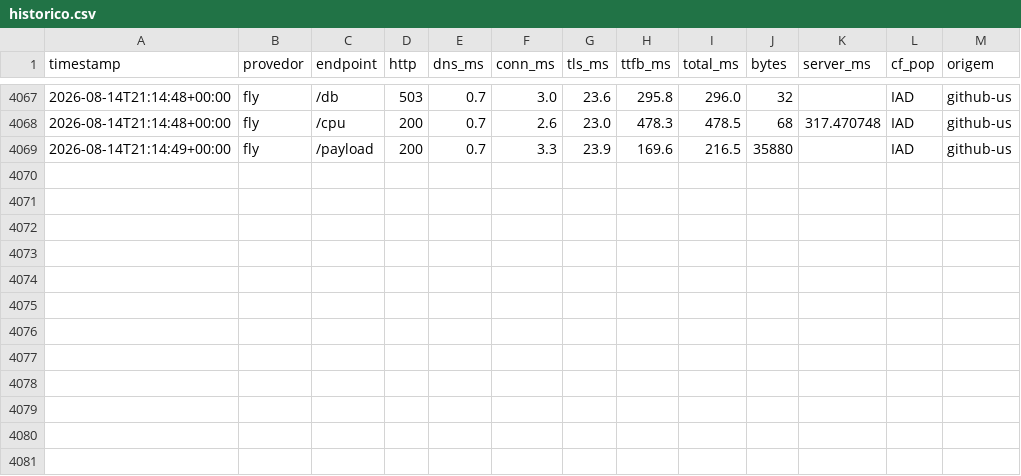
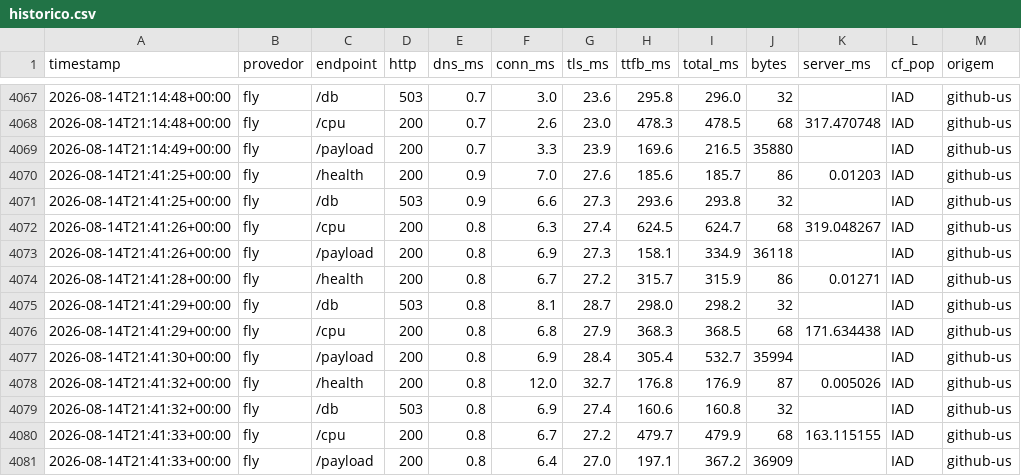
Before and after one commit to wendelas/bakeoff, a CSV file: dados/historico.csv, drawn as a sheet; only a part is shown, gaps mark what is left out; the diff names each change by its address in the sheet, - before the commit and + after, or states it on an @@ line.

```diff
--- a/dados/historico.csv
+++ b/dados/historico.csv
+row 4070: 2026-08-14T21:41:25+00:00 | fly | /health | 200 | 0.9 | 7.0 | 27.6 | 185.6 | 185.7 | 86 | 0.01203 | IAD | github-us
+row 4071: 2026-08-14T21:41:25+00:00 | fly | /db | 503 | 0.9 | 6.6 | 27.3 | 293.6 | 293.8 | 32 |  | IAD | github-us
+row 4072: 2026-08-14T21:41:26+00:00 | fly | /cpu | 200 | 0.8 | 6.3 | 27.4 | 624.5 | 624.7 | 68 | 319.048267 | IAD | github-us
+row 4073: 2026-08-14T21:41:26+00:00 | fly | /payload | 200 | 0.8 | 6.9 | 27.3 | 158.1 | 334.9 | 36118 |  | IAD | github-us
+row 4074: 2026-08-14T21:41:28+00:00 | fly | /health | 200 | 0.8 | 6.7 | 27.2 | 315.7 | 315.9 | 86 | 0.01271 | IAD | github-us
+row 4075: 2026-08-14T21:41:29+00:00 | fly | /db | 503 | 0.8 | 8.1 | 28.7 | 298.0 | 298.2 | 32 |  | IAD | github-us
+row 4076: 2026-08-14T21:41:29+00:00 | fly | /cpu | 200 | 0.8 | 6.8 | 27.9 | 368.3 | 368.5 | 68 | 171.634438 | IAD | github-us
+row 4077: 2026-08-14T21:41:30+00:00 | fly | /payload | 200 | 0.8 | 6.9 | 28.4 | 305.4 | 532.7 | 35994 |  | IAD | github-us
+row 4078: 2026-08-14T21:41:32+00:00 | fly | /health | 200 | 0.8 | 12.0 | 32.7 | 176.8 | 176.9 | 87 | 0.005026 | IAD | github-us
+row 4079: 2026-08-14T21:41:32+00:00 | fly | /db | 503 | 0.8 | 6.9 | 27.4 | 160.6 | 160.8 | 32 |  | IAD | github-us
+row 4080: 2026-08-14T21:41:33+00:00 | fly | /cpu | 200 | 0.8 | 6.7 | 27.2 | 479.7 | 479.9 | 68 | 163.115155 | IAD | github-us
+row 4081: 2026-08-14T21:41:33+00:00 | fly | /payload | 200 | 0.8 | 6.4 | 27.0 | 197.1 | 367.2 | 36909 |  | IAD | github-us
```
